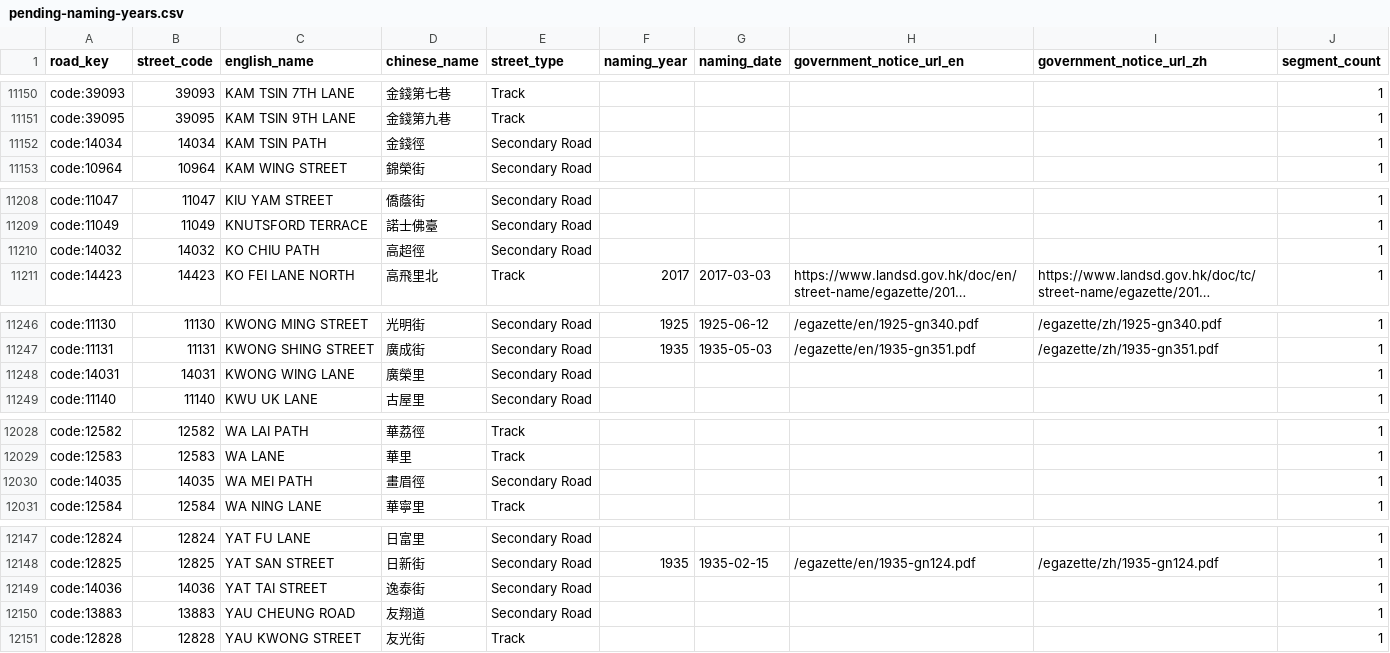
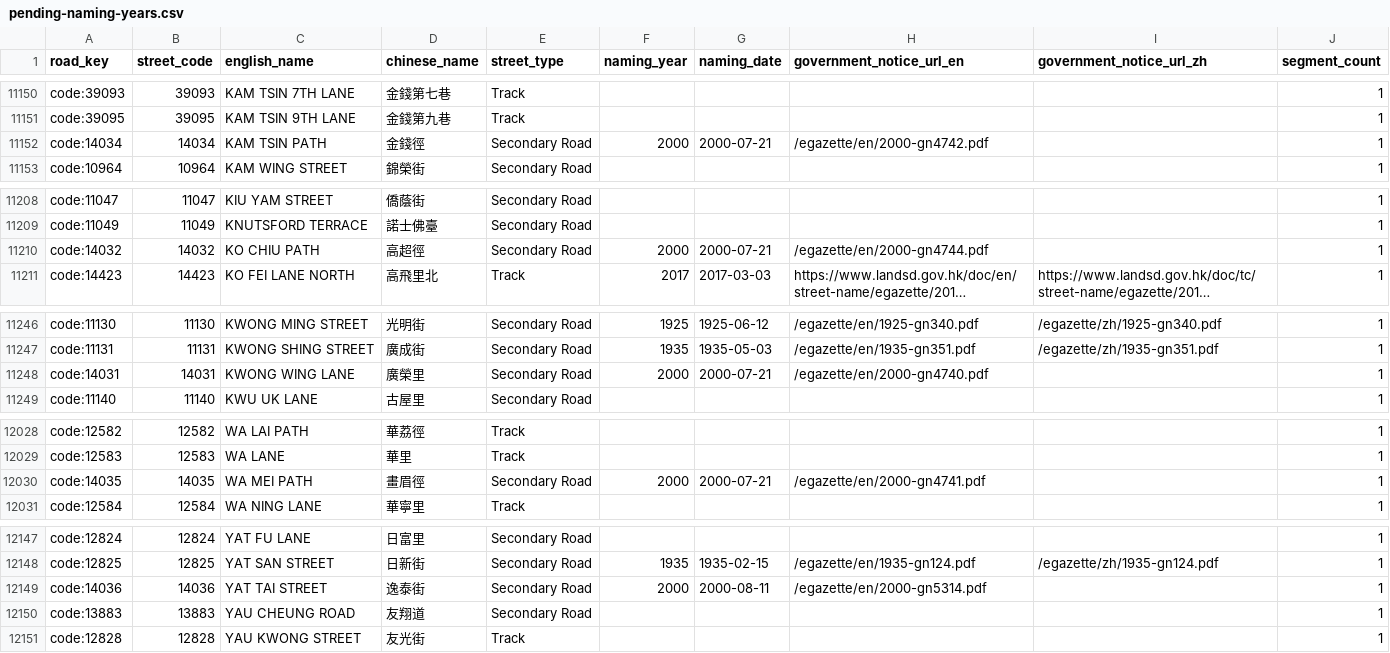
Before and after one commit to cswbrian/street-naming-map, a CSV file: public/data/master/pending-naming-years.csv, drawn as a sheet; only a part is shown, gaps mark what is left out; long unchanged cells end in …; the diff covers the shown part only; the diff names each change by its address in the sheet, - before the commit and + after, or states it on an @@ line.

```diff
--- a/public/data/master/pending-naming-years.csv
+++ b/public/data/master/pending-naming-years.csv
-F11152 (naming_year): (empty)
+F11152 (naming_year): 2000
-G11152 (naming_date): (empty)
+G11152 (naming_date): 2000-07-21
-H11152 (government_notice_url_en): (empty)
+H11152 (government_notice_url_en): /egazette/en/2000-gn4742.pdf
-F11210 (naming_year): (empty)
+F11210 (naming_year): 2000
-G11210 (naming_date): (empty)
+G11210 (naming_date): 2000-07-21
-H11210 (government_notice_url_en): (empty)
+H11210 (government_notice_url_en): /egazette/en/2000-gn4744.pdf
-F11248 (naming_year): (empty)
+F11248 (naming_year): 2000
-G11248 (naming_date): (empty)
+G11248 (naming_date): 2000-07-21
-H11248 (government_notice_url_en): (empty)
+H11248 (government_notice_url_en): /egazette/en/2000-gn4740.pdf
-F12030 (naming_year): (empty)
+F12030 (naming_year): 2000
-G12030 (naming_date): (empty)
+G12030 (naming_date): 2000-07-21
-H12030 (government_notice_url_en): (empty)
+H12030 (government_notice_url_en): /egazette/en/2000-gn4741.pdf
-F12149 (naming_year): (empty)
+F12149 (naming_year): 2000
-G12149 (naming_date): (empty)
+G12149 (naming_date): 2000-08-11
-H12149 (government_notice_url_en): (empty)
+H12149 (government_notice_url_en): /egazette/en/2000-gn5314.pdf
```
Also changed, not shown: 19 edited cells elsewhere in this file, data/crowdsubmissions/batch-approved.csv, 28 other files.
